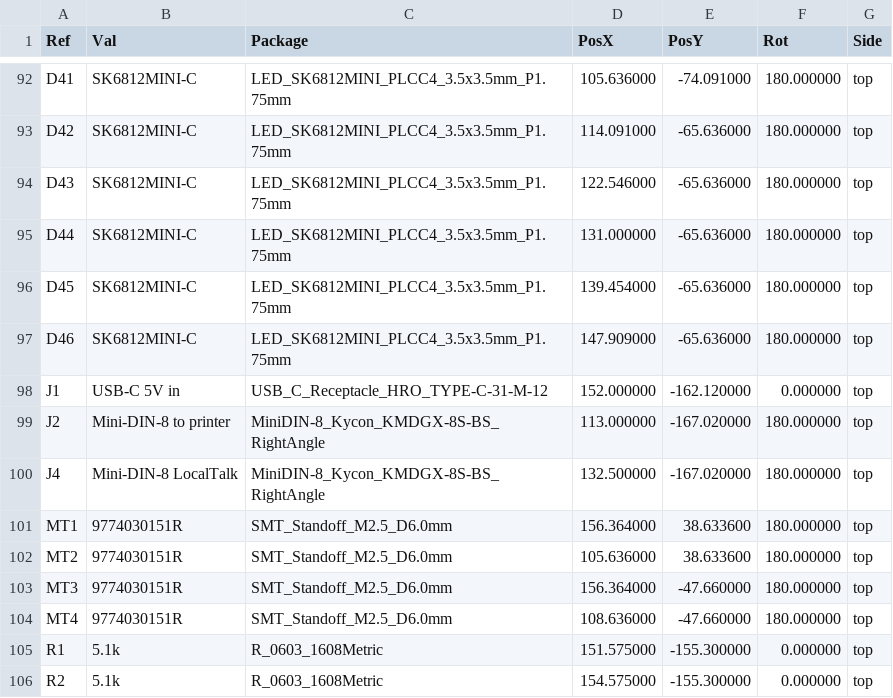
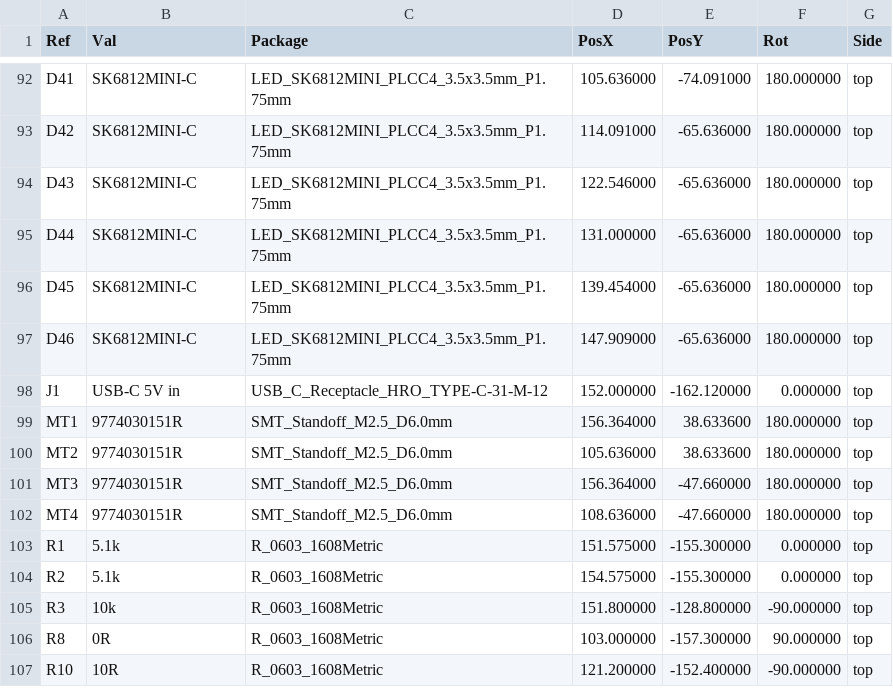
Before and after one commit to wr/airwriter, a CSV file: hardware/combined/fab/combined-pos.csv, drawn as a sheet; only a part is shown, gaps mark what is left out; the shorter side is filled out with more unchanged rows; the diff names each change by its address in the sheet, - before the commit and + after, or states it on an @@ line.

Commit message:
Regenerate the combined fab package and assembly render for review #3
make_fab.sh output: pos is 127 placements (J2/J4 gone), the 3.8mm hole
moved from NPTH to PTH, seam copper at 0.5mm on both layers, via pair at
0.733mm centres. combined-top.png re-rendered from the final board.

```diff
--- a/hardware/combined/fab/combined-pos.csv
+++ b/hardware/combined/fab/combined-pos.csv
-row 99: J2 | Mini-DIN-8 to printer | MiniDIN-8_Kycon_KMDGX-8S-BS_RightAngle | 113.000000 | -167.020000 | 180.000000 | top
-row 100: J4 | Mini-DIN-8 LocalTalk | MiniDIN-8_Kycon_KMDGX-8S-BS_RightAngle | 132.500000 | -167.020000 | 180.000000 | top
```
Also changed, not shown: 31 other files.
